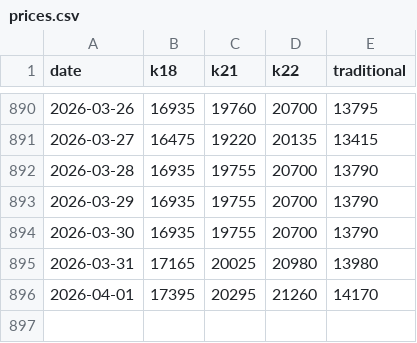
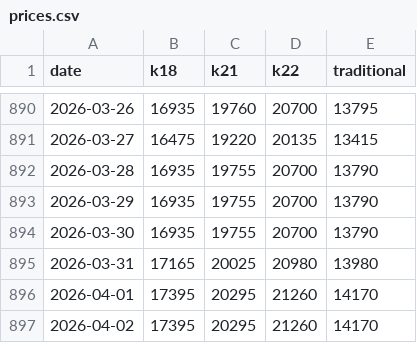
Before and after one commit to rokeyfx/scrap-price-gold, a CSV file: fe/src/prices.csv, drawn as a sheet; only a part is shown, gaps mark what is left out; the diff names each change by its address in the sheet, - before the commit and + after, or states it on an @@ line.

Commit message:
[auto] updated prices

```diff
--- a/fe/src/prices.csv
+++ b/fe/src/prices.csv
+row 897: 2026-04-02 | 17395 | 20295 | 21260 | 14170
```
